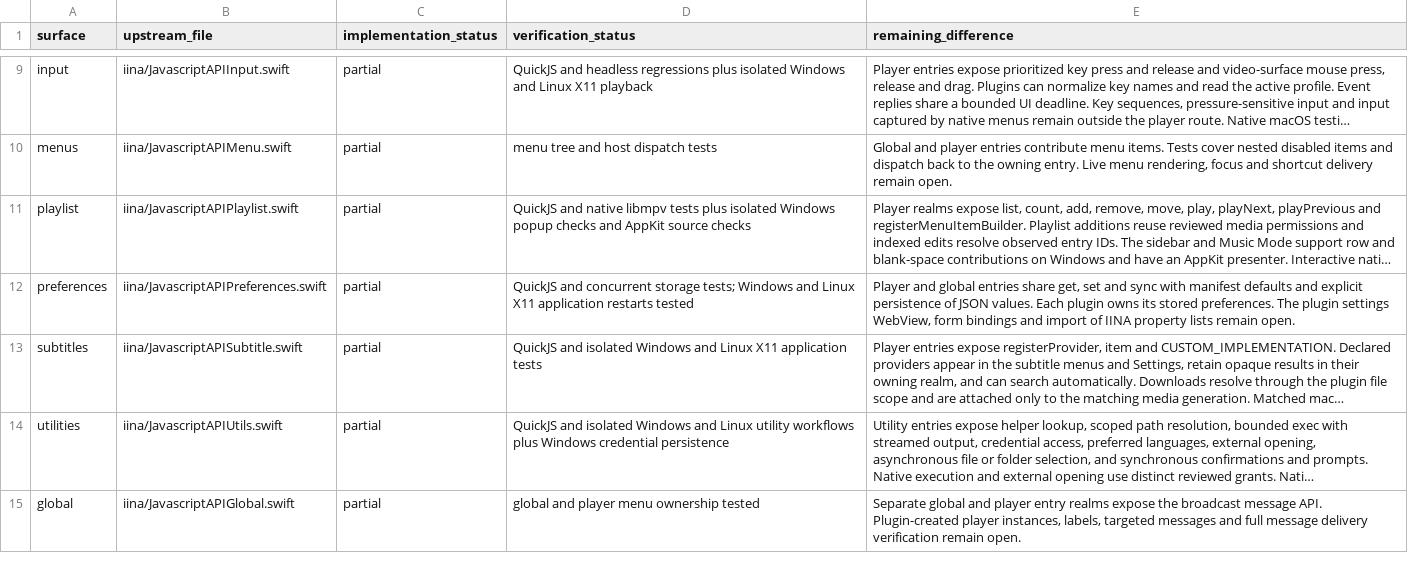
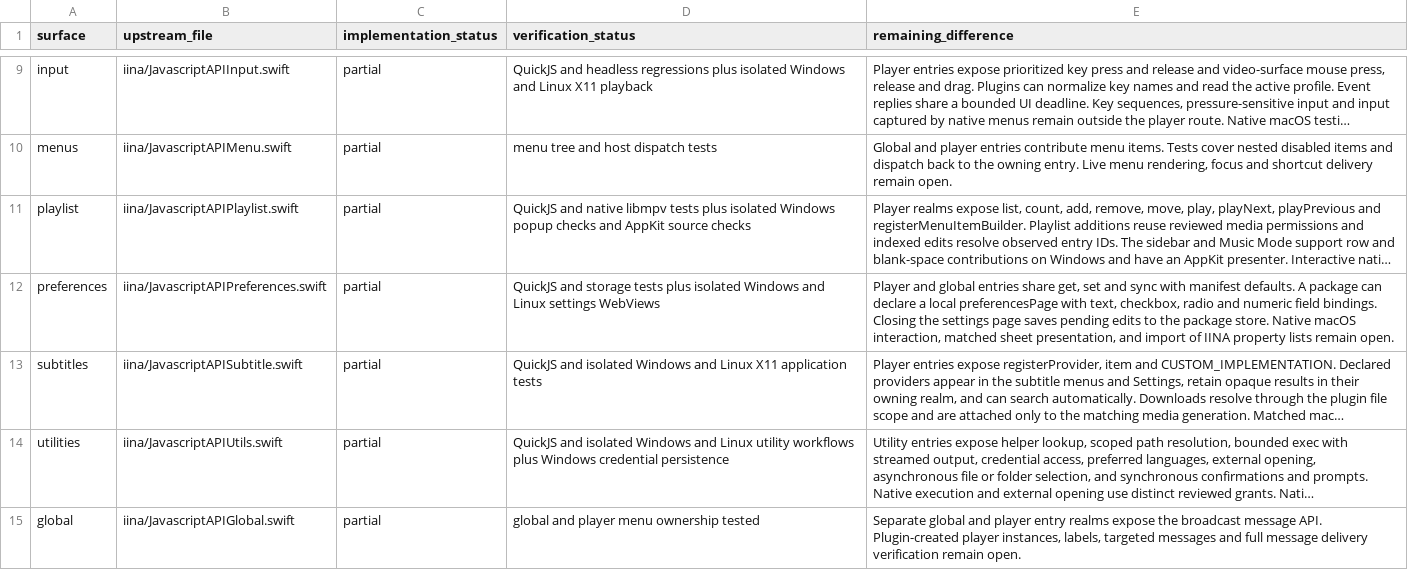
Before and after one commit to deminden/riina, a CSV file: docs/plugin-compatibility.csv, drawn as a sheet; only a part is shown, gaps mark what is left out; long unchanged cells end in …; the diff names each change by its address in the sheet, - before the commit and + after, or states it on an @@ line.

Commit message:
Open and save installed plugin settings pages

```diff
--- a/docs/plugin-compatibility.csv
+++ b/docs/plugin-compatibility.csv
-D12 (verification_status): QuickJS and concurrent storage tests; Windows and Linux X11 application restarts tested
+D12 (verification_status): QuickJS and storage tests plus isolated Windows and Linux settings WebViews
-E12 (remaining_difference): …with manifest defaults and explicit persistence of JSON values. Each plugin owns its stored preferences. The plugin settings WebView, form bindings and import…
+E12 (remaining_difference): …with manifest defaults. A package can declare a local preferencesPage with text, checkbox, radio and numeric field bindings. Closing the settings page saves pending edits to the package store. Native macOS interaction, matched sheet presentation, and import…
```
Also changed, not shown: 22 other files.
